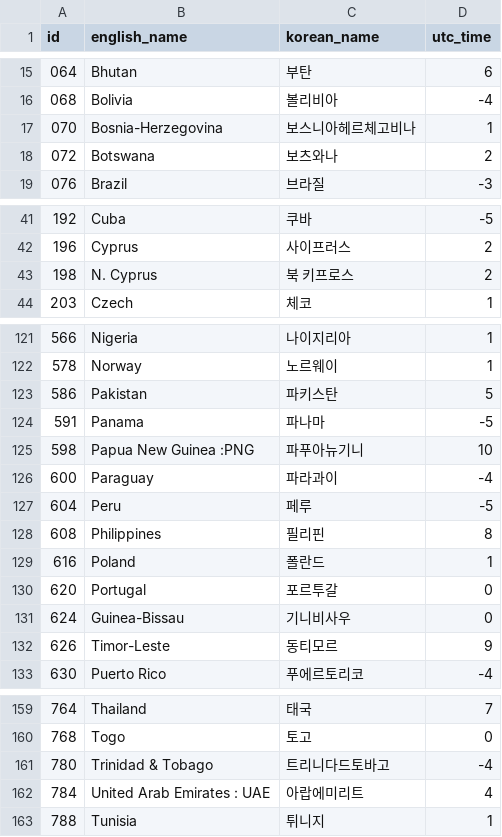
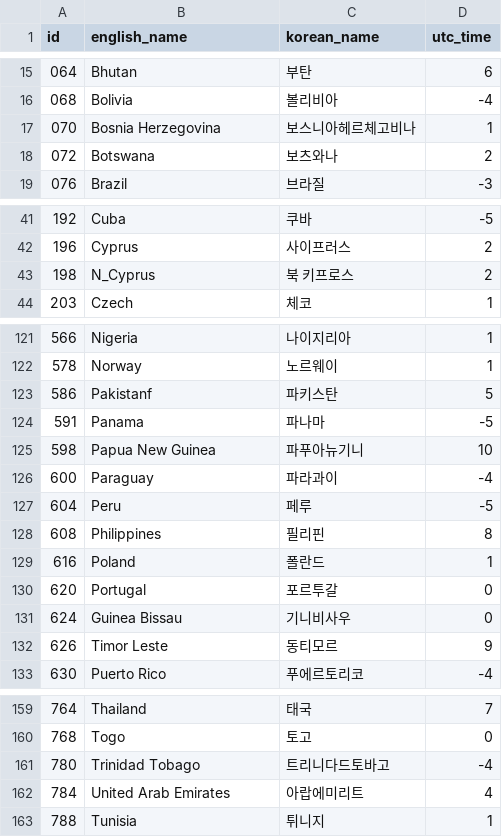
Before and after one commit to 2changjon/Trip_Web_project, a TSV file: Hi_Trip/WebContent/resources/geo/world_country_data.tsv, drawn as a sheet; only a part is shown, gaps mark what is left out; the diff covers the shown part only.

```diff
--- a/Hi_Trip/WebContent/resources/geo/world_country_data.tsv
+++ b/Hi_Trip/WebContent/resources/geo/world_country_data.tsv
@@ -16,3 +16,3 @@ id	english_name	korean_name	utc_time
 068	Bolivia	볼리비아	-4
-070	Bosnia-Herzegovina	보스니아헤르체고비나	1
+070	Bosnia Herzegovina	보스니아헤르체고비나	1
 072	Botswana	보츠와나	2
@@ -42,3 +42,3 @@ id	english_name	korean_name	utc_time
 196	Cyprus	사이프러스	2
-198	N. Cyprus	북 키프로스	2
+198	N_Cyprus	북 키프로스	2
 203	Czech	체코	1
@@ -122,5 +122,5 @@ id	english_name	korean_name	utc_time
 578	Norway	노르웨이	1
-586	Pakistan	파키스탄	5
+586	Pakistanf	파키스탄	5
 591	Panama	파나마	-5
-598	Papua New Guinea :PNG	파푸아뉴기니	10
+598	Papua New Guinea	파푸아뉴기니	10
 600	Paraguay	파라과이	-4
@@ -130,4 +130,4 @@ id	english_name	korean_name	utc_time
 620	Portugal	포르투갈	0
-624	Guinea-Bissau	기니비사우	0
-626	Timor-Leste	동티모르	9
+624	Guinea Bissau	기니비사우	0
+626	Timor Leste	동티모르	9
 630	Puerto Rico	푸에르토리코	-4
@@ -160,4 +160,4 @@ id	english_name	korean_name	utc_time
 768	Togo	토고	0
-780	Trinidad & Tobago	트리니다드토바고	-4
-784	United Arab Emirates : UAE	아랍에미리트	4
+780	Trinidad Tobago	트리니다드토바고	-4
+784	United Arab Emirates	아랍에미리트	4
 788	Tunisia	튀니지	1
```
Also changed, not shown: 3 edited cells elsewhere in this file, Hi_Trip/src/poly/data/world_country_data.tsv, 26 other files.
